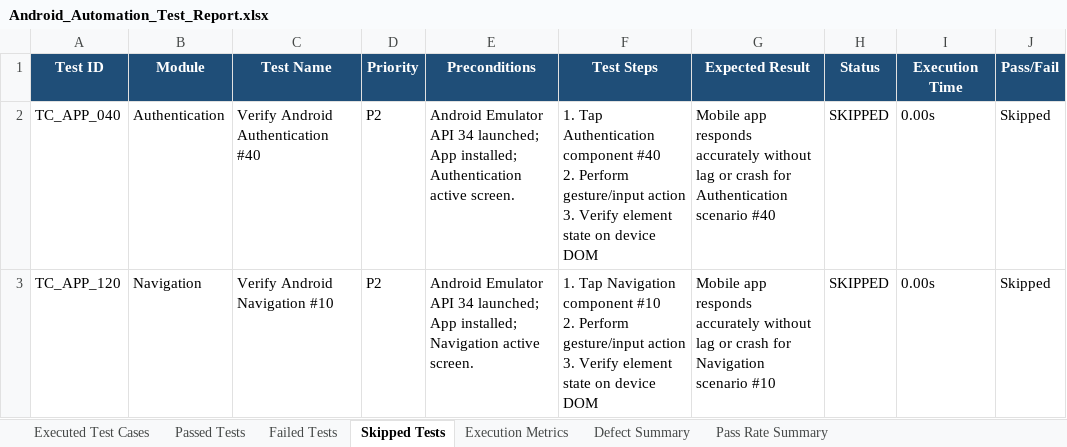
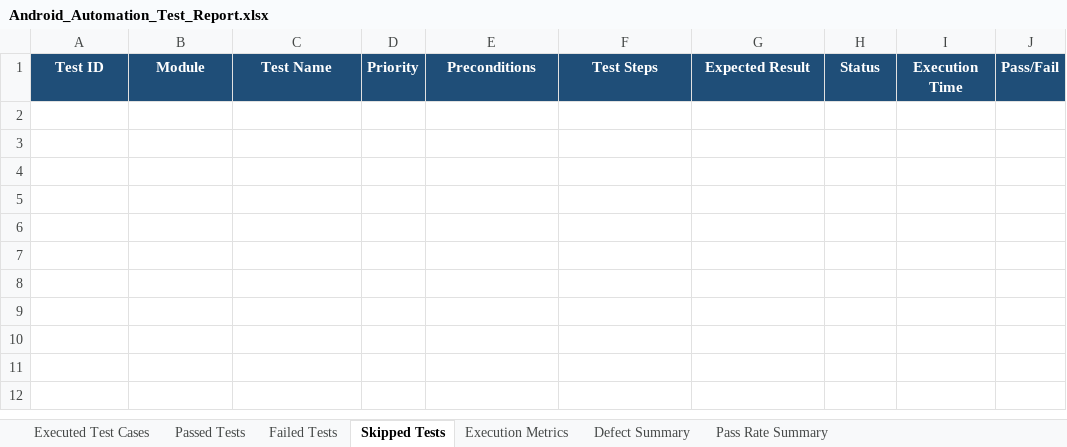
Before and after one commit to GokulAbhii/pdd_stressanalyser, an Excel workbook: Test Results/Excel/Android_Automation_Test_Report.xlsx, sheet Skipped Tests, drawn as a sheet; values as stored, in another font and other column widths than the file's, no borders; ↵ is a line break in a cell; the diff names each change by its address in the sheet, - before the commit and + after, or states it on an @@ line.

Commit message:
ci: update all Excel workbooks to contain exactly 400 test cases per framework

```diff
--- a/Test Results/Excel/Android_Automation_Test_Report.xlsx (sheet Skipped Tests)
+++ b/Test Results/Excel/Android_Automation_Test_Report.xlsx (sheet Skipped Tests)
-row 2: TC_APP_040 | Authentication | Verify Android Authentication #40 | P2 | Android Emulator API 34 launched; App installed; Authentication active screen. | 1. Tap Authentication component #40 ↵ 2. Perform gesture/input action ↵ 3. Verify element state on device DOM | Mobile app responds accurately without lag or crash for Authentication scenario #40 | SKIPPED | 0.00s | Skipped
-row 3: TC_APP_120 | Navigation | Verify Android Navigation #10 | P2 | Android Emulator API 34 launched; App installed; Navigation active screen. | 1. Tap Navigation component #10 ↵ 2. Perform gesture/input action ↵ 3. Verify element state on device DOM | Mobile app responds accurately without lag or crash for Navigation scenario #10 | SKIPPED | 0.00s | Skipped
```
Also changed, not shown: sheet Passed Tests, sheet Executed Test Cases, sheet Pass Rate Summary, sheet Failed Tests, sheet Defect Summary, sheet Execution Metrics, Test Results/Excel/Automation_Test_Report.xlsx, Test Results/Excel/Execution_Summary.xlsx, 12 other files.
